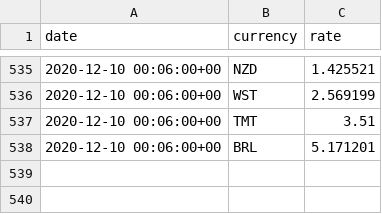
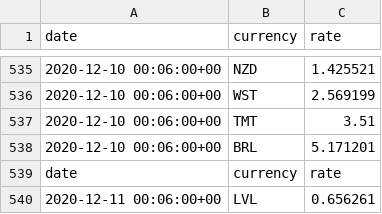
Before and after one commit to polinabb/naya-project, a CSV file: my_currency.csv, drawn as a sheet; only a part is shown, gaps mark what is left out; the diff names each change by its address in the sheet, - before the commit and + after, or states it on an @@ line.

Commit message:
commit

```diff
--- a/my_currency.csv
+++ b/my_currency.csv
+row 539: date | currency | rate
+row 540: 2020-12-11 00:06:00+00 | LVL | 0.656261
```
